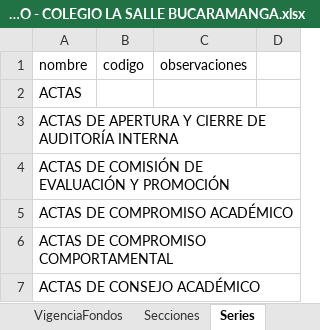
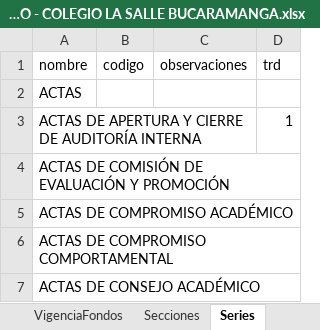
Before and after one commit to nelsonjava/simasoft, an Excel workbook: models/src/resources/models/naif/SGDEA/FONDO - COLEGIO LA SALLE BUCARAMANGA.xlsx, sheet Series, drawn as a sheet; only a part is shown; values as stored, in another font and other column widths than the file's, no borders; the diff names each change by its address in the sheet, - before the commit and + after, or states it on an @@ line.

```diff
--- a/models/src/resources/models/naif/SGDEA/FONDO - COLEGIO LA SALLE BUCARAMANGA.xlsx (sheet Series)
+++ b/models/src/resources/models/naif/SGDEA/FONDO - COLEGIO LA SALLE BUCARAMANGA.xlsx (sheet Series)
-D1: (empty)
+D1: trd
-D3 (trd): (empty)
+D3 (trd): 1
```
Also changed, not shown: sheet RetencionDocumental, sheet Trd, sheet DisposicionFinal, sheet TiposDocumentales, 2 other files.
